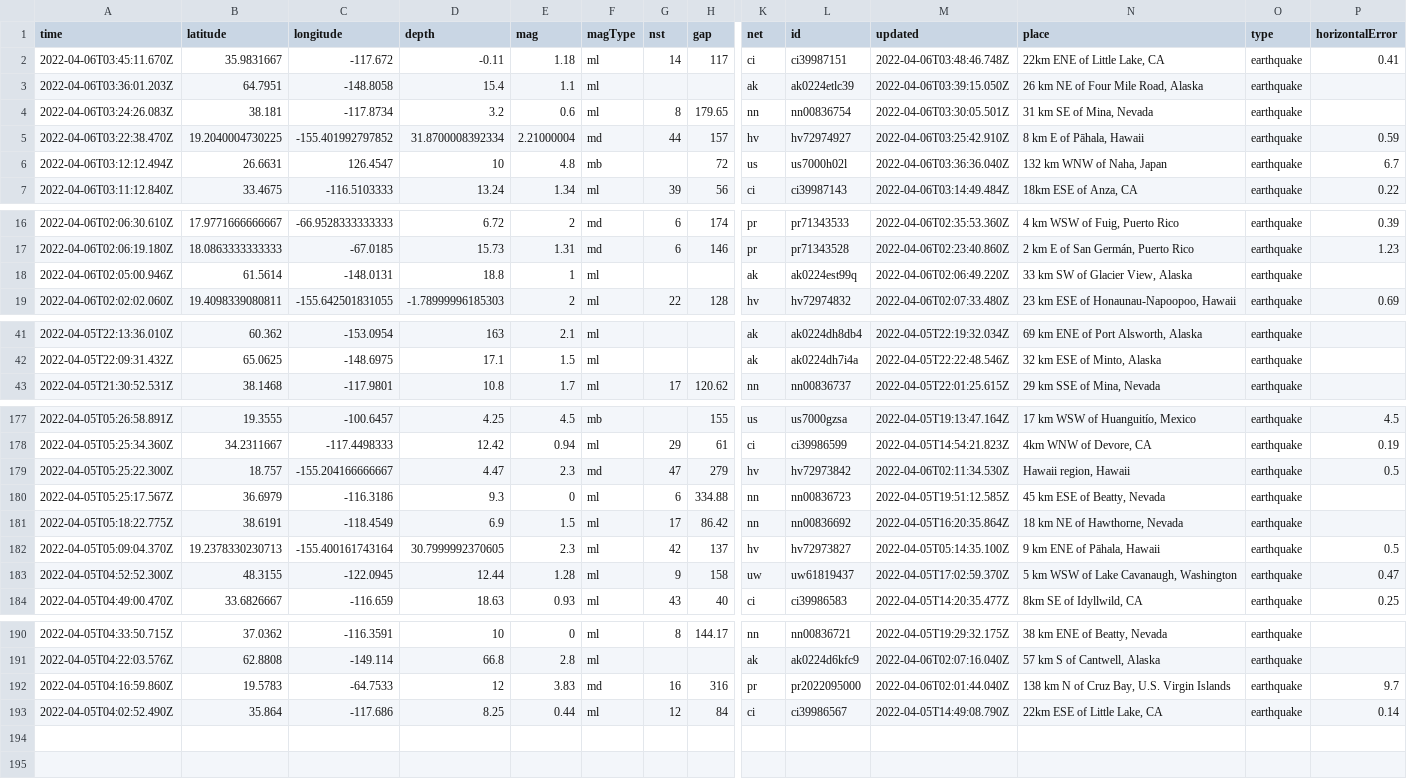
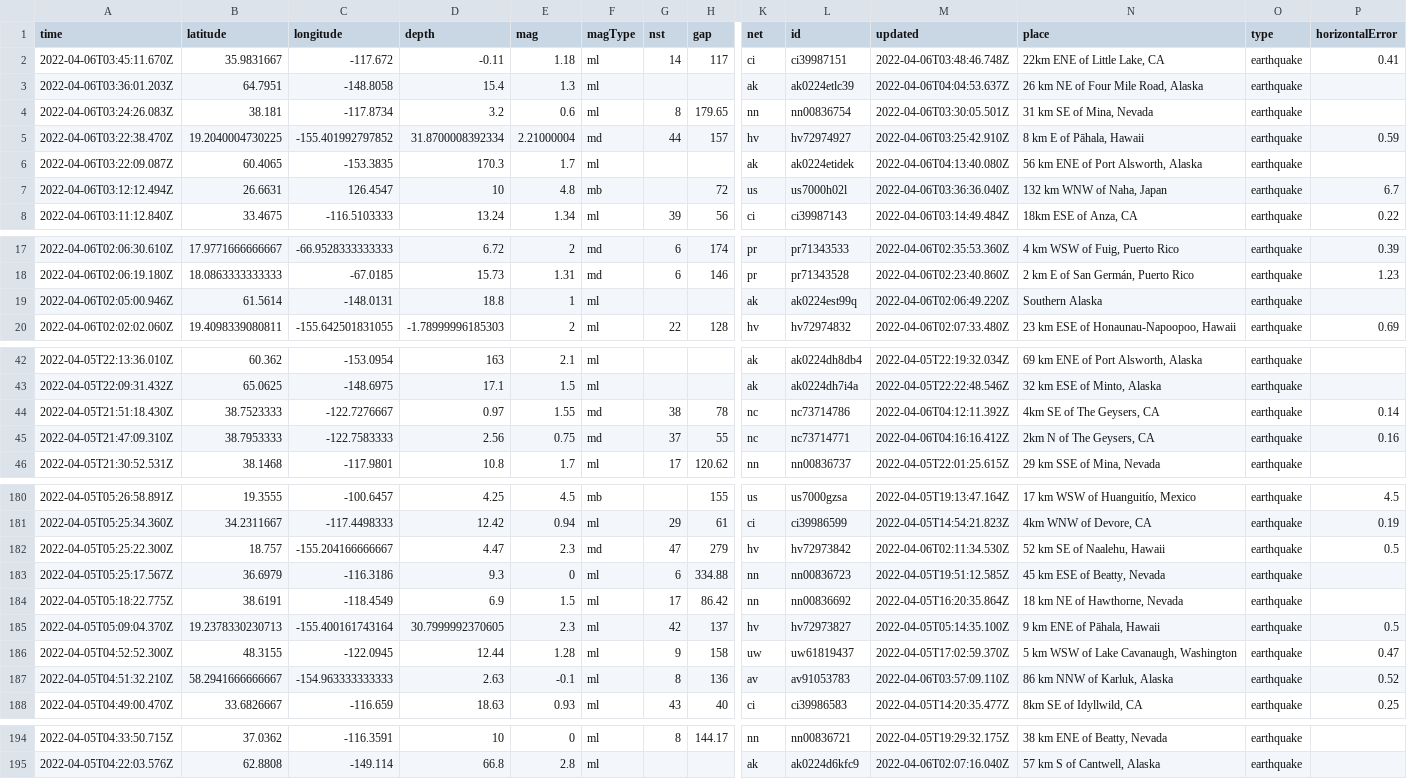
Before and after one commit to invisibae/nicar22-github-actions, a CSV file: usgs_current.csv, drawn as a sheet; only a part is shown, gaps mark what is left out; removed rows and columns are numbered as before the commit, all else as after; rows hold the shown columns only; the diff covers the shown part only; the diff names each change by its address in the sheet, - before the commit and + after, or states it on an @@ line.

```diff
--- a/usgs_current.csv
+++ b/usgs_current.csv
-E3 (mag): 1.1
+E3 (mag): 1.3
-M3 (updated): 2022-04-06T03:39:15.050Z
+M3 (updated): 2022-04-06T04:04:53.637Z
+row 6: 2022-04-06T03:22:09.087Z | 60.4065 | -153.3835 | 170.3 | 1.7 | ml |  |  | ak | ak0224etidek | 2022-04-06T04:13:40.080Z | 56 km ENE of Port Alsworth, Alaska | earthquake
-N19 (place): 33 km SW of Glacier View, Alaska
+N19 (place): Southern Alaska
+row 44: 2022-04-05T21:51:18.430Z | 38.7523333 | -122.7276667 | 0.97 | 1.55 | md | 38 | 78 | nc | nc73714786 | 2022-04-06T04:12:11.392Z | 4km SE of The Geysers, CA | earthquake | 0.14
+row 45: 2022-04-05T21:47:09.310Z | 38.7953333 | -122.7583333 | 2.56 | 0.75 | md | 37 | 55 | nc | nc73714771 | 2022-04-06T04:16:16.412Z | 2km N of The Geysers, CA | earthquake | 0.16
-N182 (place): Hawaii region, Hawaii
+N182 (place): 52 km SE of Naalehu, Hawaii
+row 187: 2022-04-05T04:51:32.210Z | 58.2941666666667 | -154.963333333333 | 2.63 | -0.1 | ml | 8 | 136 | av | av91053783 | 2022-04-06T03:57:09.110Z | 86 km NNW of Karluk, Alaska | earthquake | 0.52
-row 192: 2022-04-05T04:16:59.860Z | 19.5783 | -64.7533 | 12 | 3.83 | md | 16 | 316 | pr | pr2022095000 | 2022-04-06T02:01:44.040Z | 138 km N of Cruz Bay, U.S. Virgin Islands | earthquake | 9.7
-row 193: 2022-04-05T04:02:52.490Z | 35.864 | -117.686 | 8.25 | 0.44 | ml | 12 | 84 | ci | ci39986567 | 2022-04-05T14:49:08.790Z | 22km ESE of Little Lake, CA | earthquake | 0.14
```
Also changed, not shown: 6 edited cells elsewhere in this file, 1 other file.
